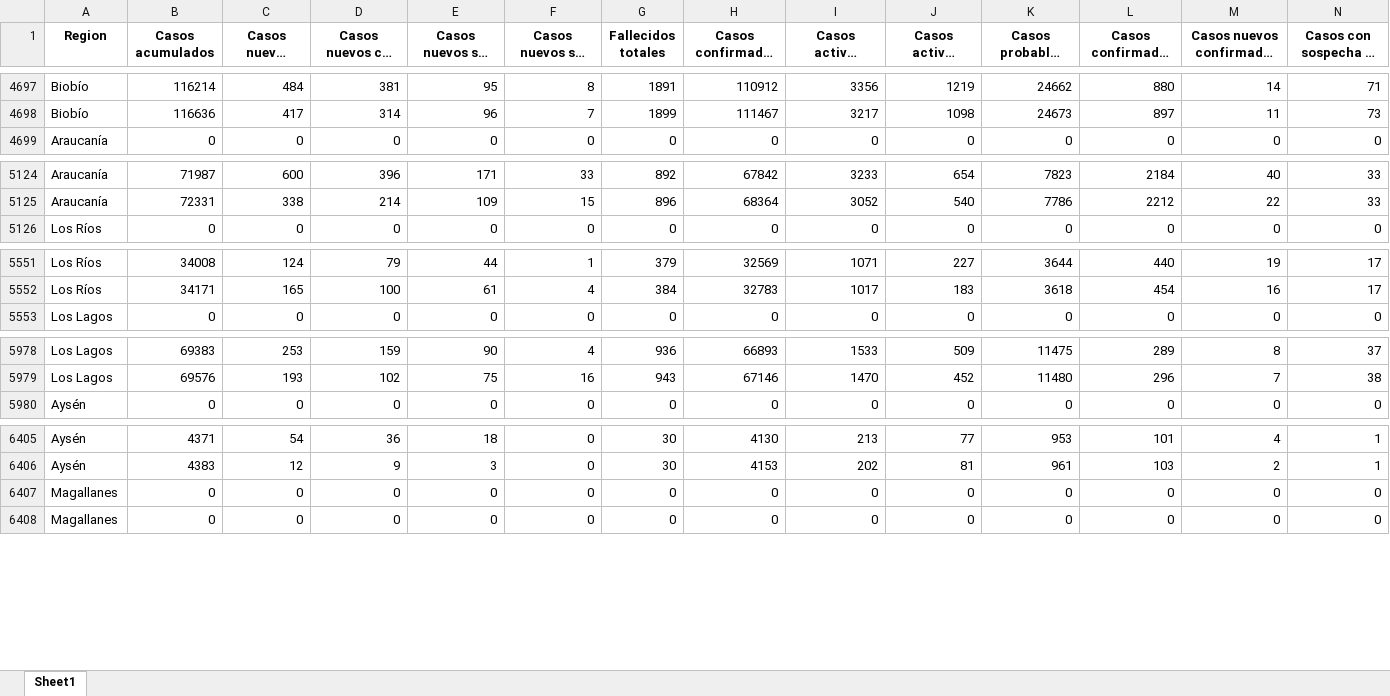
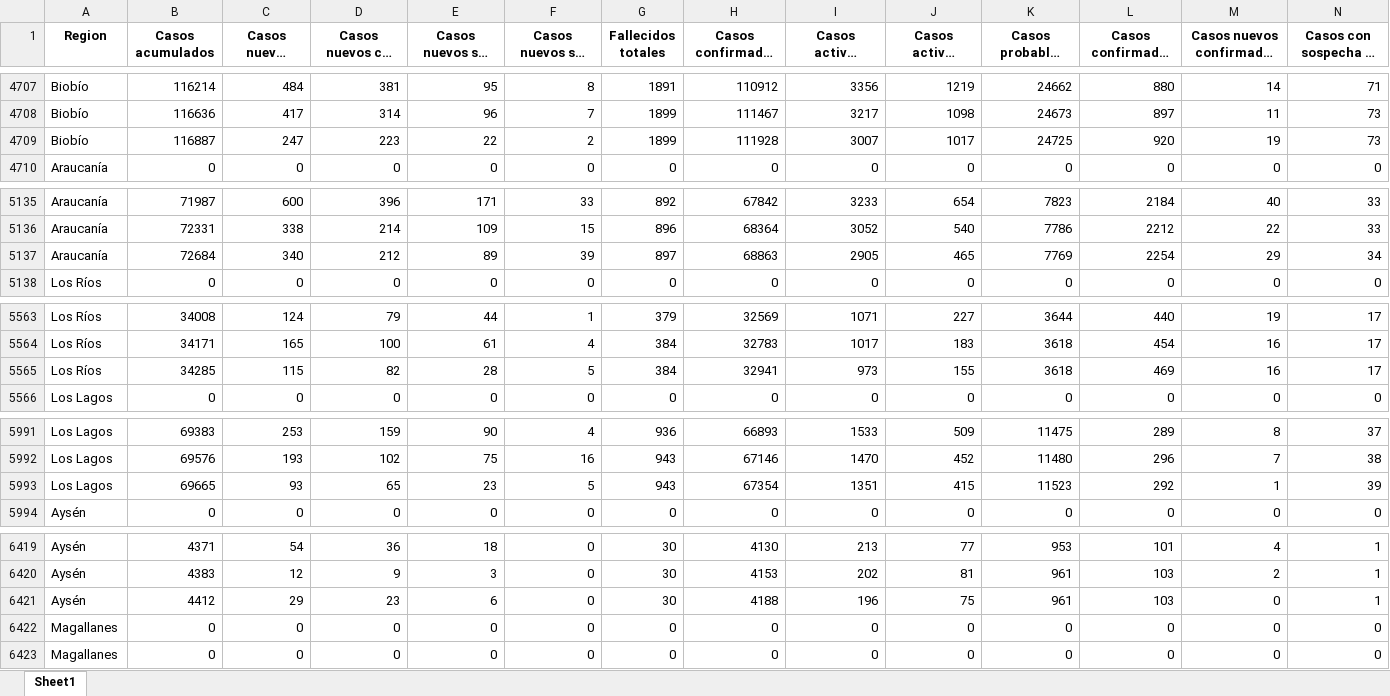
Before and after one commit to Sud-Austral/Datos_Chile, an Excel workbook: propios/Resumen_Regional3.xlsx, sheet Sheet1, drawn as a sheet; only a part is shown, gaps mark what is left out; long unchanged cells end in …; values as stored, in another font and other column widths than the file's, no borders; rows hold the shown columns only; the diff covers the shown part only; the diff names each change by its address in the sheet, - before the commit and + after, or states it on an @@ line.

```diff
--- a/propios/Resumen_Regional3.xlsx (sheet Sheet1)
+++ b/propios/Resumen_Regional3.xlsx (sheet Sheet1)
+row 4709: Biobío | 116887 | 247 | 223 | 22 | 2 | 1899 | 111928 | 3007 | 1017 | 24725 | 920 | 19 | 73
+row 5137: Araucanía | 72684 | 340 | 212 | 89 | 39 | 897 | 68863 | 2905 | 465 | 7769 | 2254 | 29 | 34
+row 5565: Los Ríos | 34285 | 115 | 82 | 28 | 5 | 384 | 32941 | 973 | 155 | 3618 | 469 | 16 | 17
+row 5993: Los Lagos | 69665 | 93 | 65 | 23 | 5 | 943 | 67354 | 1351 | 415 | 11523 | 292 | 1 | 39
+row 6421: Aysén | 4412 | 29 | 23 | 6 | 0 | 30 | 4188 | 196 | 75 | 961 | 103 | 0 | 1
```
Also changed, not shown: 12 added rows elsewhere in this sheet, propios/Resumen_Regional2.xlsx, 2 other files.
